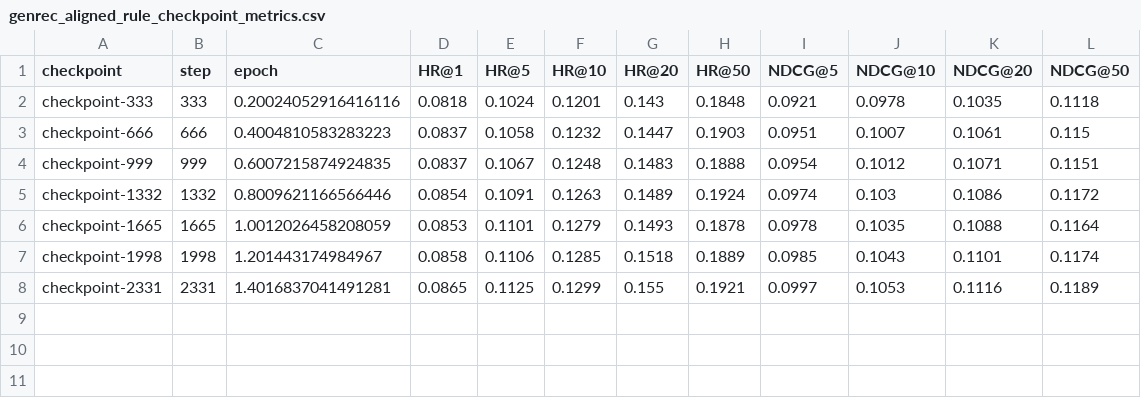
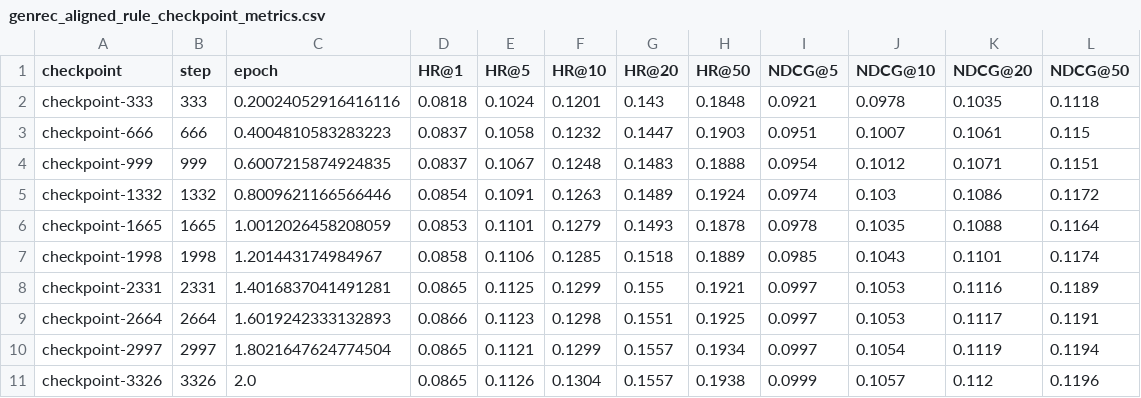
Before and after one commit to WncFht/GenRec, a CSV file: docs/research/assets/instruments-report/genrec_aligned_rule_checkpoint_metrics.csv, drawn as a sheet; the diff names each change by its address in the sheet, - before the commit and + after, or states it on an @@ line.

Commit message:
docs: Add metrics for Arts and Instruments checkpoints
- Created metrics.json and metrics.tsv files for Arts-grec-rule checkpoint-3792 with HR and NDCG values.
- Created metrics.json and metrics.tsv files for Instruments-grec-genrec-aligned-rule checkpoint-2664 with HR and NDCG values.
- Created metrics.json and metrics.tsv files for Instruments-grec-genrec-aligned-rule checkpoint-2997 with HR and NDCG values.
- Created metrics.json and metrics.tsv files for Instruments-grec-genrec-aligned-rule checkpoint-3326 with HR and NDCG values.

```diff
--- a/docs/research/assets/instruments-report/genrec_aligned_rule_checkpoint_metrics.csv
+++ b/docs/research/assets/instruments-report/genrec_aligned_rule_checkpoint_metrics.csv
+row 9: checkpoint-2664 | 2664 | 1.6019242333132893 | 0.0866 | 0.1123 | 0.1298 | 0.1551 | 0.1925 | 0.0997 | 0.1053 | 0.1117 | 0.1191
+row 10: checkpoint-2997 | 2997 | 1.8021647624774504 | 0.0865 | 0.1121 | 0.1299 | 0.1557 | 0.1934 | 0.0997 | 0.1054 | 0.1119 | 0.1194
+row 11: checkpoint-3326 | 3326 | 2.0 | 0.0865 | 0.1126 | 0.1304 | 0.1557 | 0.1938 | 0.0999 | 0.1057 | 0.112 | 0.1196
```
Also changed, not shown: 15 other files.
